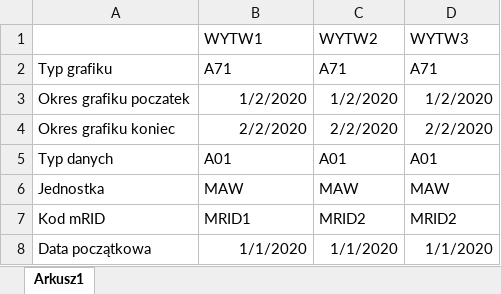
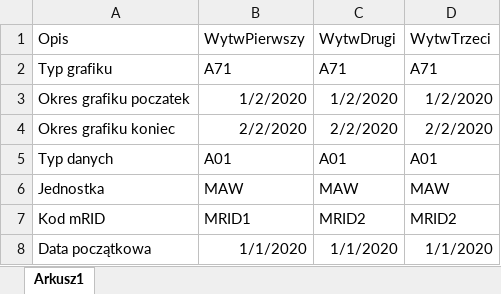
Before and after one commit to Scource/PSE_to_xml, an Excel workbook: sample.xlsx, sheet Arkusz1, drawn as a sheet; only a part is shown; values as stored, in another font and other column widths than the file's, no borders; removed rows and columns are numbered as before the commit, all else as after; the diff names each change by its address in the sheet, - before the commit and + after, or states it on an @@ line.

Commit message:
Added changable column names

```diff
--- a/sample.xlsx (sheet Arkusz1)
+++ b/sample.xlsx (sheet Arkusz1)
-row 1:  | WYTW1 | WYTW2 | WYTW3
+row 1: Opis | WytwPierwszy | WytwDrugi | WytwTrzeci
```
Also changed, not shown: 1 other file.
